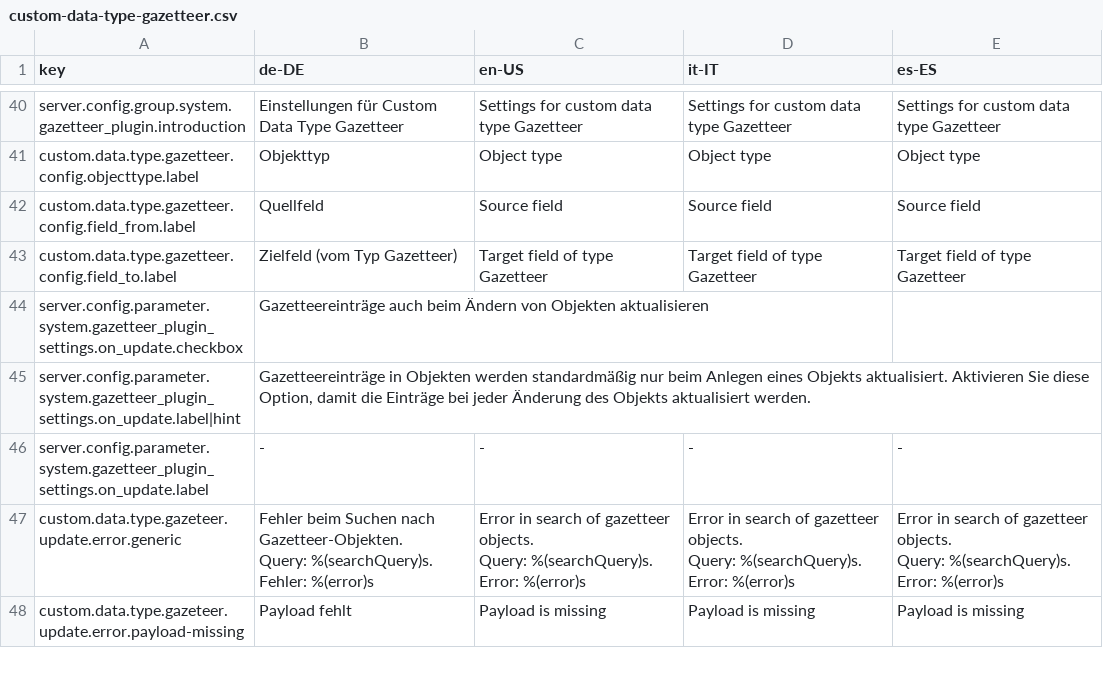
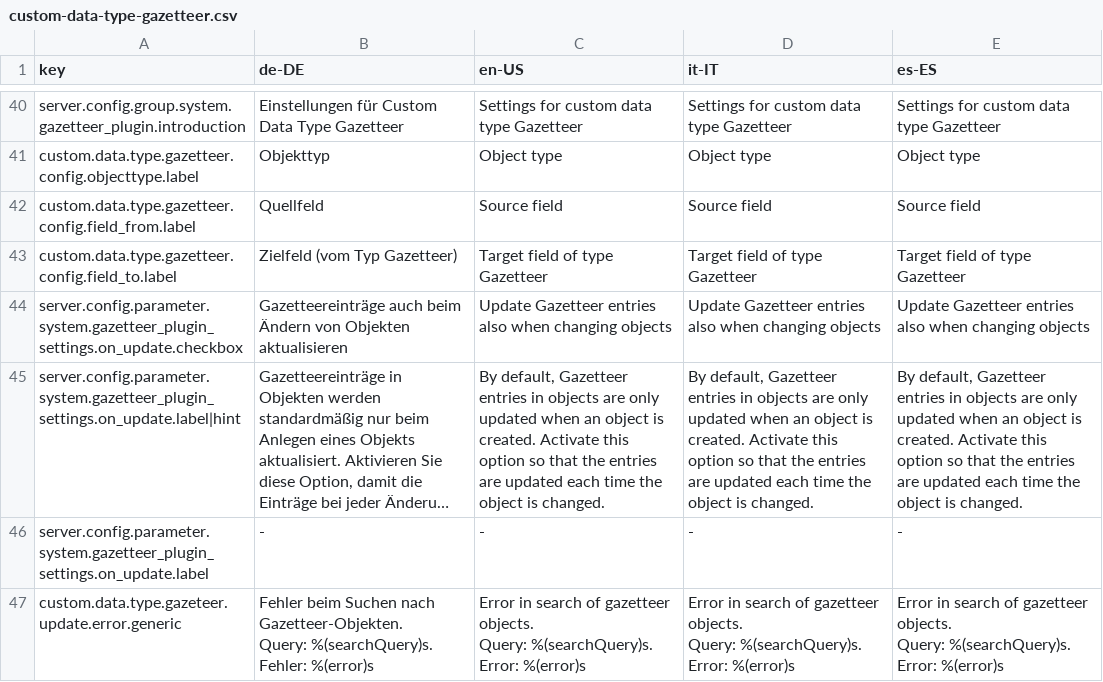
Before and after one commit to programmfabrik/easydb-custom-data-type-gazetteer, a CSV file: l10n/custom-data-type-gazetteer.csv, drawn as a sheet; only a part is shown, gaps mark what is left out; the shorter side is filled out with more unchanged rows; long unchanged cells end in …; the diff names each change by its address in the sheet, - before the commit and + after, or states it on an @@ line.

Commit message:
l10n changes

```diff
--- a/l10n/custom-data-type-gazetteer.csv
+++ b/l10n/custom-data-type-gazetteer.csv
-C44 (en-US): (empty)
+C44 (en-US): Update Gazetteer entries also when changing objects
-D44 (it-IT): (empty)
+D44 (it-IT): Update Gazetteer entries also when changing objects
-E44 (es-ES): (empty)
+E44 (es-ES): Update Gazetteer entries also when changing objects
-C45 (en-US): (empty)
+C45 (en-US): By default, Gazetteer entries in objects are only updated when an object is created. Activate this option so that the entries are updated each time the object is changed.
-D45 (it-IT): (empty)
+D45 (it-IT): By default, Gazetteer entries in objects are only updated when an object is created. Activate this option so that the entries are updated each time the object is changed.
-E45 (es-ES): (empty)
+E45 (es-ES): By default, Gazetteer entries in objects are only updated when an object is created. Activate this option so that the entries are updated each time the object is changed.
```
